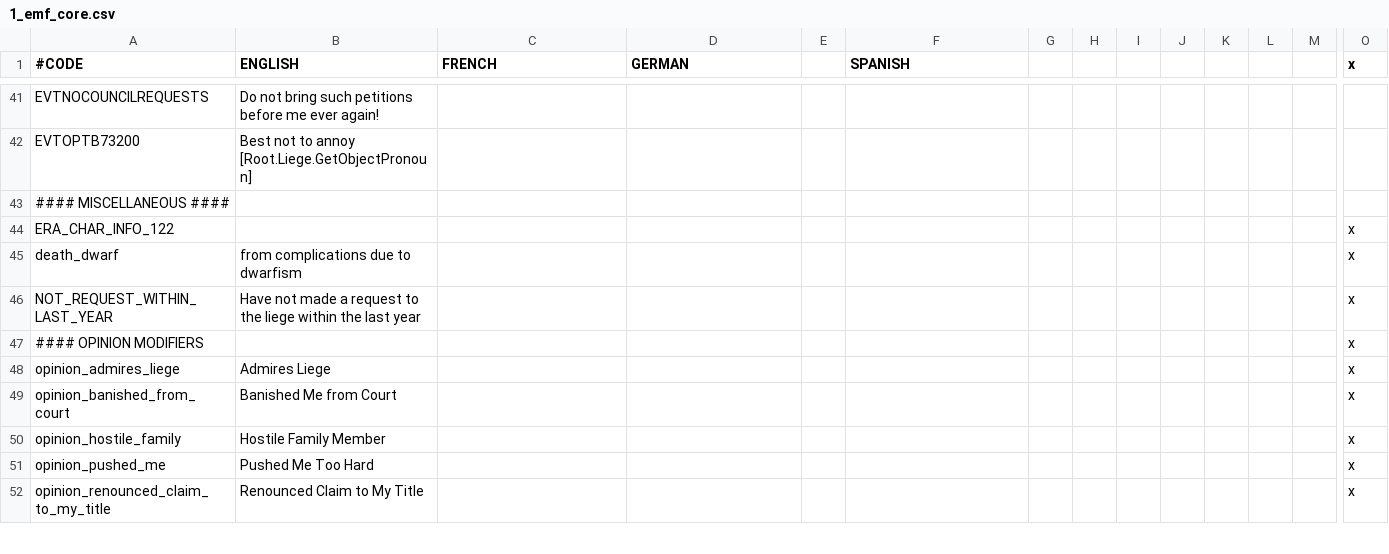
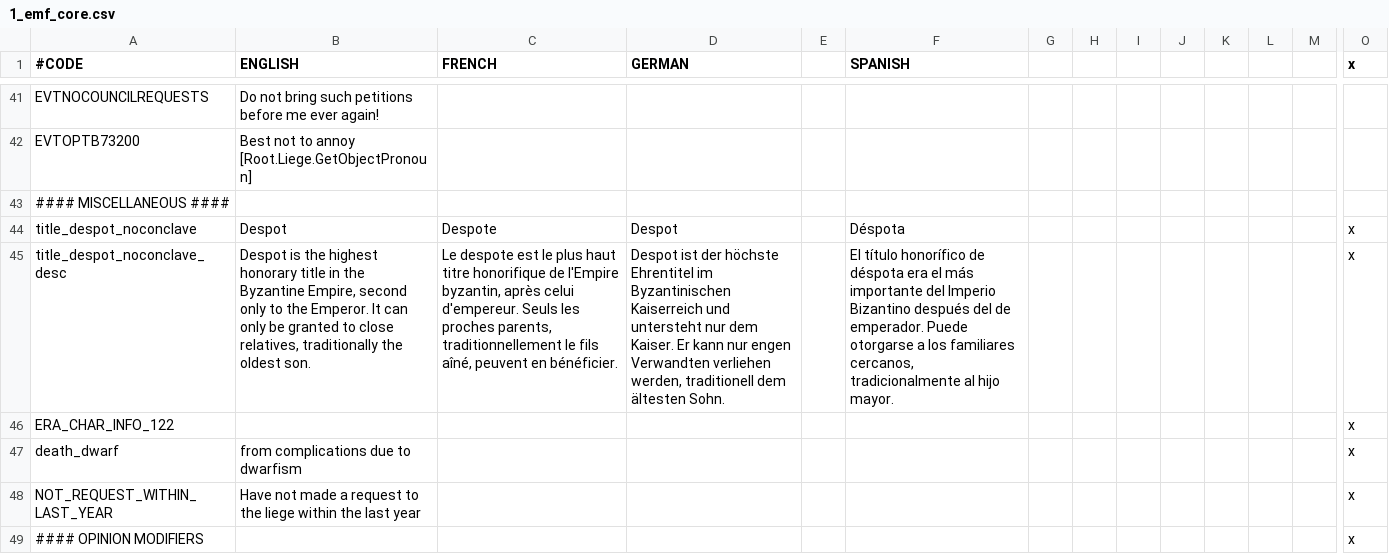
Before and after one commit to EMFTeam/EMF, a CSV file: EMF/localisation/1_emf_core.csv, drawn as a sheet; only a part is shown, gaps mark what is left out; the shorter side is filled out with more unchanged rows; rows hold the shown columns only; the diff names each change by its address in the sheet, - before the commit and + after, or states it on an @@ line.

Commit message:
despot with no Conclave fix

```diff
--- a/EMF/localisation/1_emf_core.csv
+++ b/EMF/localisation/1_emf_core.csv
+row 44: title_despot_noconclave | Despot | Despote | Despot |  | Déspota |  |  |  |  |  |  |  | x
+row 45: title_despot_noconclave_desc | Despot is the highest honorary title in the Byzantine Empire, second only to the Emperor. It can only be granted to close relatives, traditionally the oldest son. | Le despote est le plus haut titre honorifique de l'Empire byzantin, après celui d'empereur. Seuls les proches parents, traditionnellement le fils aîné, peuvent en bénéficier. | Despot ist der höchste Ehrentitel im Byzantinischen Kaiserreich und untersteht nur dem Kaiser. Er kann nur engen Verwandten verliehen werden, traditionell dem ältesten Sohn. |  | El título honorífico de déspota era el más importante del Imperio Bizantino después del de emperador. Puede otorgarse a los familiares cercanos, tradicionalmente al hijo mayor. |  |  |  |  |  |  |  | x
```
Also changed, not shown: 2 other files.
